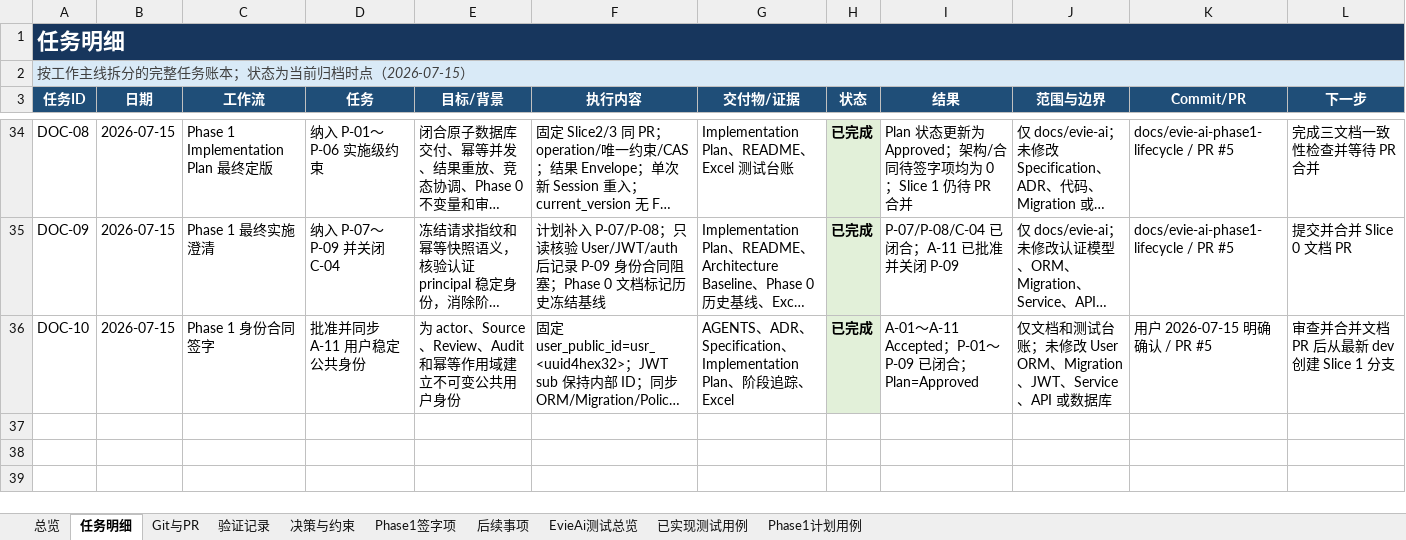
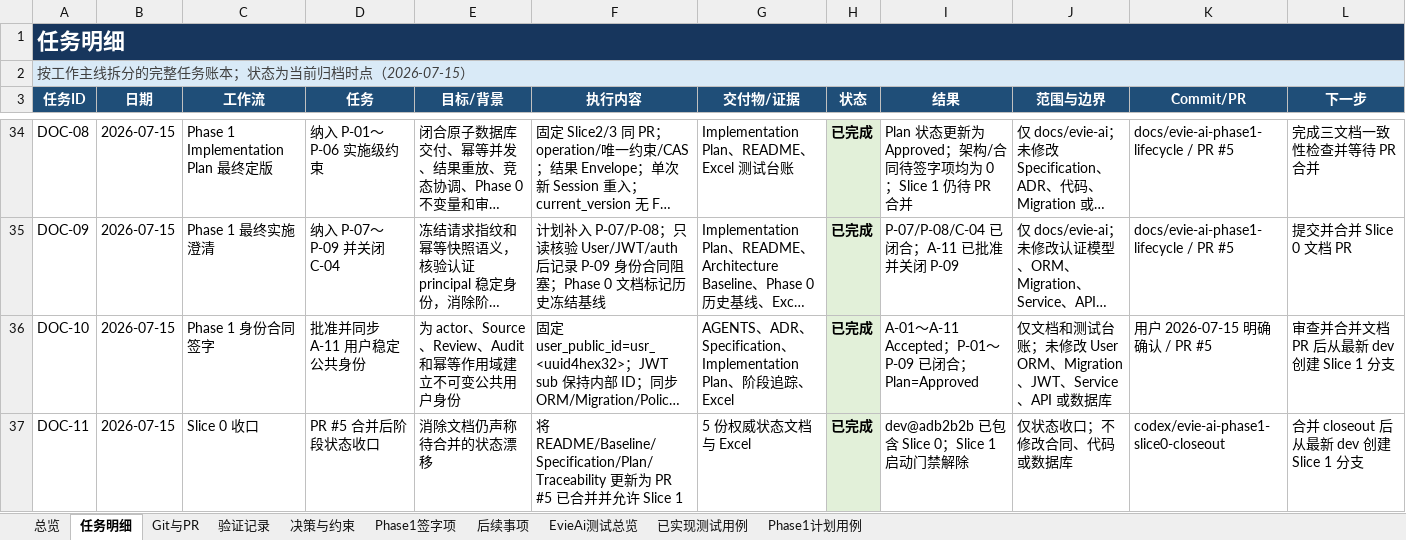
Before and after one commit to Chloeqq/ai-test-platform, an Excel workbook: docs/evie-ai/implementation/2026-07-14_15_EvieAi工作任务留档.xlsx, sheet 任务明细, drawn as a sheet; only a part is shown, gaps mark what is left out; long unchanged cells end in …; values as stored, in another font and other column widths than the file's, no borders; conditional formats and table styles not drawn; the diff names each change by its address in the sheet, - before the commit and + after, or states it on an @@ line.

Commit message:
docs(evie-ai): close phase1 slice0

```diff
--- a/docs/evie-ai/implementation/2026-07-14_15_EvieAi工作任务留档.xlsx (sheet 任务明细)
+++ b/docs/evie-ai/implementation/2026-07-14_15_EvieAi工作任务留档.xlsx (sheet 任务明细)
+row 37: DOC-11 | 2026-07-15 | Slice 0 收口 | PR #5 合并后阶段状态收口 | 消除文档仍声称待合并的状态漂移 | 将 README/Baseline/Specification/Plan/Traceability 更新为 PR #5 已合并并允许 Slice 1 | 5 份权威状态文档与 Excel | 已完成 | dev@adb2b2b 已包含 Slice 0；Slice 1 启动门禁解除 | 仅状态收口；不修改合同、代码或数据库 | codex/evie-ai-phase1-slice0-closeout | 合并 closeout 后从最新 dev 创建 Slice 1 分支
```
Also changed, not shown: sheet Git与PR, sheet 验证记录, sheet 后续事项, sheet 总览, sheet EvieAi测试总览, 5 other files.
